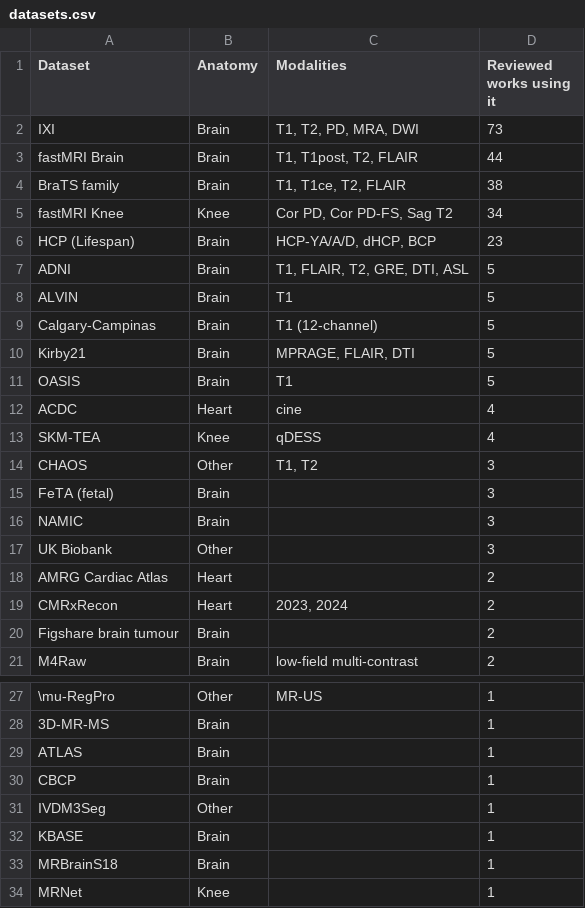
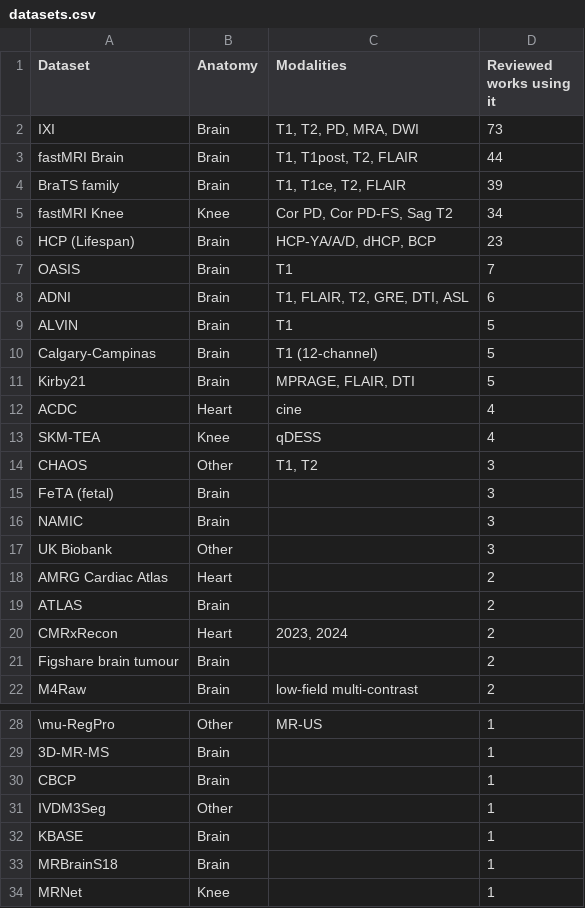
Before and after one commit to AleenaLifiya/mri_reconstruction_review, a CSV file: data/datasets.csv, drawn as a sheet; only a part is shown, gaps mark what is left out; removed rows and columns are numbered as before the commit, all else as after; the diff names each change by its address in the sheet, - before the commit and + after, or states it on an @@ line.

```diff
--- a/data/datasets.csv
+++ b/data/datasets.csv
-D4 (Reviewed works using it): 38
+D4 (Reviewed works using it): 39
+row 7: OASIS | Brain | T1 | 7
-D8 (Reviewed works using it): 5
+D8 (Reviewed works using it): 6
-row 11: OASIS | Brain | T1 | 5
+row 19: ATLAS | Brain |  | 2
-row 29: ATLAS | Brain |  | 1
```
Also changed, not shown: data/research_matrix.csv, 5 other files.
